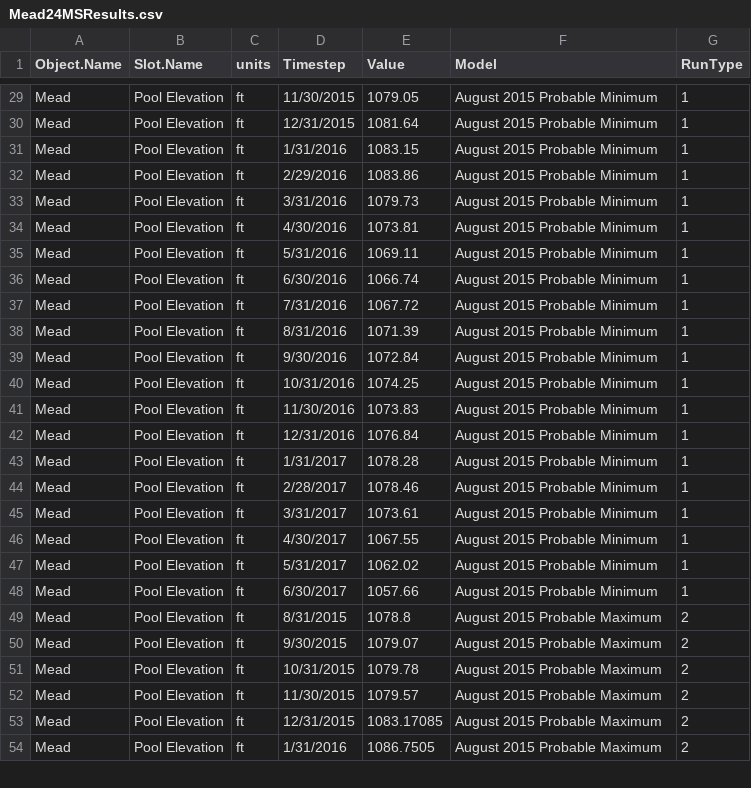
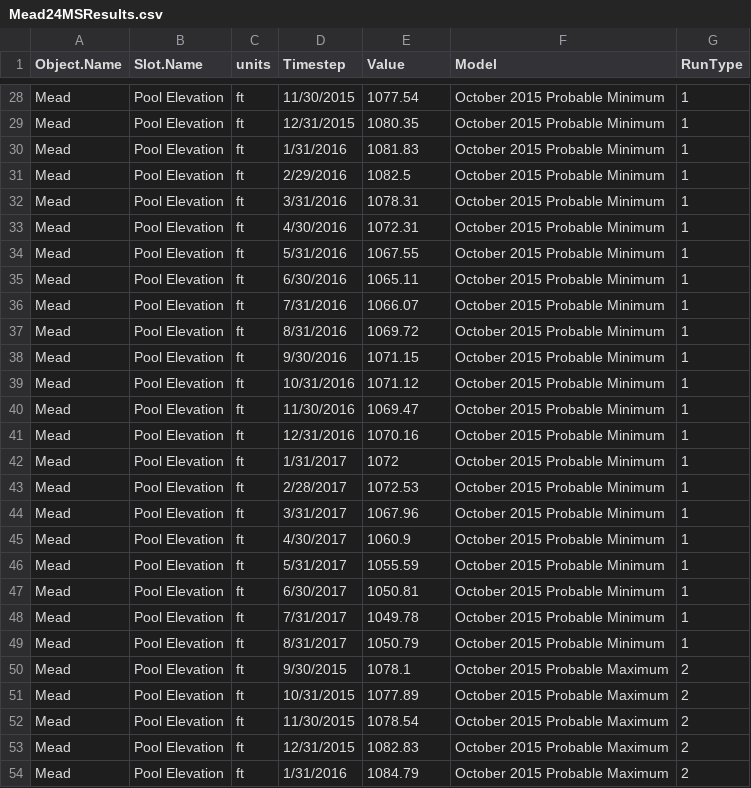
Before and after one commit to DOI-USGS/OWDI-Lower-Colorado-Drought-Vis, a CSV file: src_data/Mead24MSResults.csv, drawn as a sheet; only a part is shown, gaps mark what is left out; addresses are those after the commit; the diff covers the shown part only; the diff names each change by its address in the sheet, - before the commit and + after, or states it on an @@ line.

```diff
--- a/src_data/Mead24MSResults.csv
+++ b/src_data/Mead24MSResults.csv
-E28 (Value): 1079.05
+E28 (Value): 1077.54
-F28:F47 (Model): August 2015 Probable Minimum
+F28:F47 (Model): October 2015 Probable Minimum
-E29 (Value): 1081.64
+E29 (Value): 1080.35
-E30 (Value): 1083.15
+E30 (Value): 1081.83
-E31 (Value): 1083.86
+E31 (Value): 1082.5
-E32 (Value): 1079.73
+E32 (Value): 1078.31
-E33 (Value): 1073.81
+E33 (Value): 1072.31
-E34 (Value): 1069.11
+E34 (Value): 1067.55
-E35 (Value): 1066.74
+E35 (Value): 1065.11
-E36 (Value): 1067.72
+E36 (Value): 1066.07
-E37 (Value): 1071.39
+E37 (Value): 1069.72
-E38 (Value): 1072.84
+E38 (Value): 1071.15
-E39 (Value): 1074.25
+E39 (Value): 1071.12
-E40 (Value): 1073.83
+E40 (Value): 1069.47
-E41 (Value): 1076.84
+E41 (Value): 1070.16
-E42 (Value): 1078.28
+E42 (Value): 1072
-E43 (Value): 1078.46
+E43 (Value): 1072.53
-E44 (Value): 1073.61
+E44 (Value): 1067.96
-E45 (Value): 1067.55
+E45 (Value): 1060.9
-E46 (Value): 1062.02
+E46 (Value): 1055.59
-E47 (Value): 1057.66
+E47 (Value): 1050.81
+row 48: Mead | Pool Elevation | ft | 7/31/2017 | 1049.78 | October 2015 Probable Minimum | 1
-D49 (Timestep): 8/31/2015
+D49 (Timestep): 8/31/2017
-E49 (Value): 1078.8
+E49 (Value): 1050.79
-F49 (Model): August 2015 Probable Maximum
+F49 (Model): October 2015 Probable Minimum
-G49 (RunType): 2
+G49 (RunType): 1
-E50 (Value): 1079.07
+E50 (Value): 1078.1
-F50:F54 (Model): August 2015 Probable Maximum
+F50:F54 (Model): October 2015 Probable Maximum
-E51 (Value): 1079.78
+E51 (Value): 1077.89
-E52 (Value): 1079.57
+E52 (Value): 1078.54
-E53 (Value): 1083.17085
+E53 (Value): 1082.83
-E54 (Value): 1086.7505
+E54 (Value): 1084.79
```
Also changed, not shown: 1 removed row and 88 edited cells elsewhere in this file, src_data/MeadHistorical.csv.
